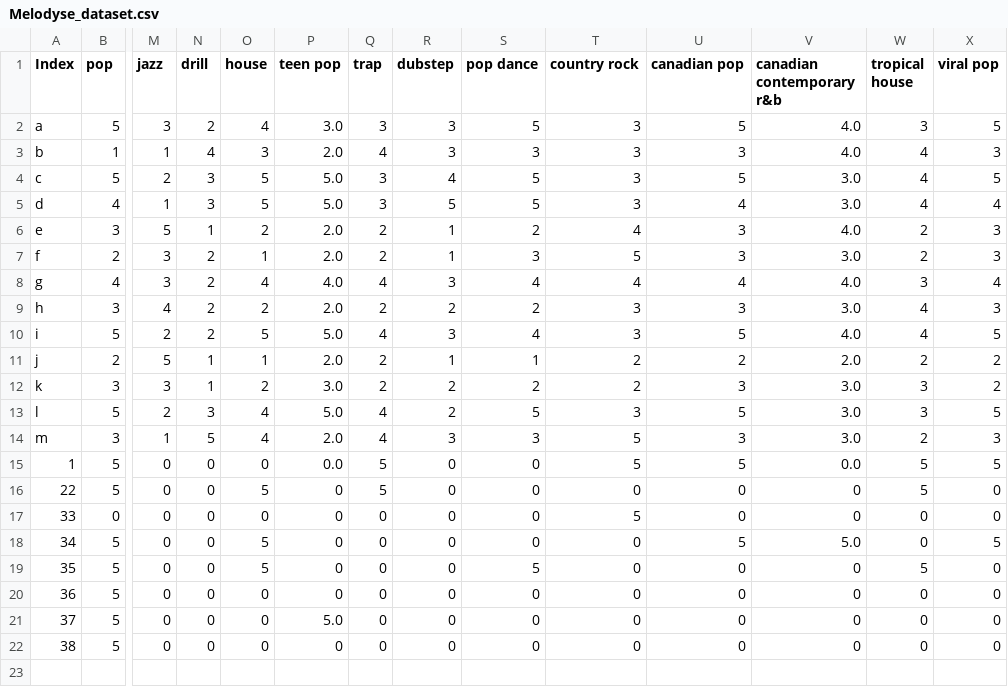
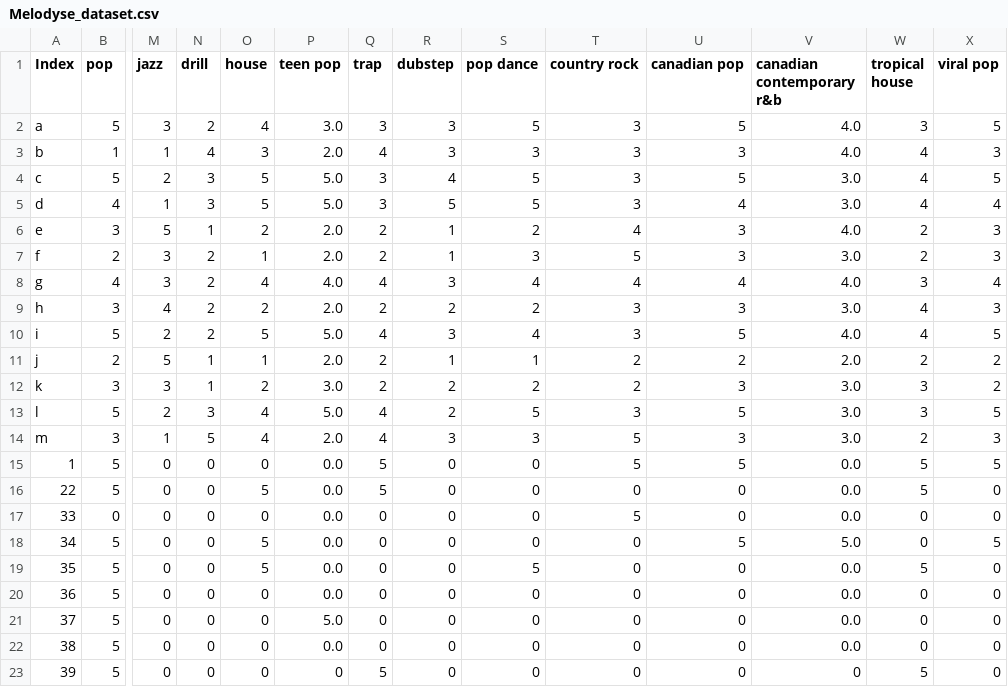
Before and after one commit to aymanhajjar/Melodyse, a CSV file: melodyse_backend/melodyse_backend/dataset/Melodyse_dataset.csv, drawn as a sheet; only a part is shown, gaps mark what is left out; rows hold the shown columns only; the diff names each change by its address in the sheet, - before the commit and + after, or states it on an @@ line.

```diff
--- a/melodyse_backend/melodyse_backend/dataset/Melodyse_dataset.csv
+++ b/melodyse_backend/melodyse_backend/dataset/Melodyse_dataset.csv
-P16:P20 (teen pop): 0
+P16:P20 (teen pop): 0.0
-V16:V17 (canadian contemporary r&b): 0
+V16:V17 (canadian contemporary r&b): 0.0
-V19:V22 (canadian contemporary r&b): 0
+V19:V22 (canadian contemporary r&b): 0.0
-P22 (teen pop): 0
+P22 (teen pop): 0.0
+row 23: 39 | 5 | 0 | 0 | 0 | 0 | 5 | 0 | 0 | 0 | 0 | 0 | 5 | 0
```
Also changed, not shown: 16 other files.
